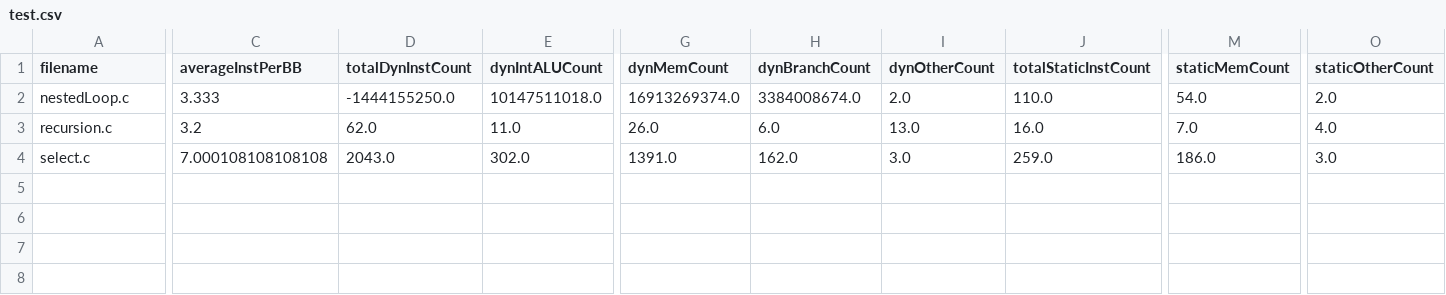
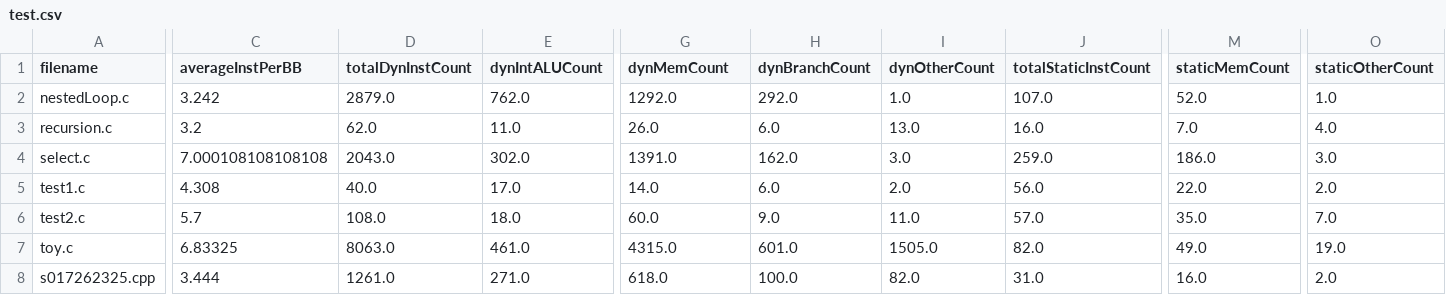
Before and after one commit to EECS-583-Group-24/ML-LOOP, a CSV file: mlModel/test.csv, drawn as a sheet; only a part is shown, gaps mark what is left out; rows hold the shown columns only; the diff covers the shown part only; the diff names each change by its address in the sheet, - before the commit and + after, or states it on an @@ line.

```diff
--- a/mlModel/test.csv
+++ b/mlModel/test.csv
-C2 (averageInstPerBB): 3.333
+C2 (averageInstPerBB): 3.242
-D2 (totalDynInstCount): -1444155250.0
+D2 (totalDynInstCount): 2879.0
-E2 (dynIntALUCount): 10147511018.0
+E2 (dynIntALUCount): 762.0
-G2 (dynMemCount): 16913269374.0
+G2 (dynMemCount): 1292.0
-H2 (dynBranchCount): 3384008674.0
+H2 (dynBranchCount): 292.0
-I2 (dynOtherCount): 2.0
+I2 (dynOtherCount): 1.0
-J2 (totalStaticInstCount): 110.0
+J2 (totalStaticInstCount): 107.0
-M2 (staticMemCount): 54.0
+M2 (staticMemCount): 52.0
-O2 (staticOtherCount): 2.0
+O2 (staticOtherCount): 1.0
+row 5: test1.c | 4.308 | 40.0 | 17.0 | 14.0 | 6.0 | 2.0 | 56.0 | 22.0 | 2.0
+row 6: test2.c | 5.7 | 108.0 | 18.0 | 60.0 | 9.0 | 11.0 | 57.0 | 35.0 | 7.0
+row 7: toy.c | 6.83325 | 8063.0 | 461.0 | 4315.0 | 601.0 | 1505.0 | 82.0 | 49.0 | 19.0
+row 8: s017262325.cpp | 3.444 | 1261.0 | 271.0 | 618.0 | 100.0 | 82.0 | 31.0 | 16.0 | 2.0
```
Also changed, not shown: 10 edited cells elsewhere in this file, scripts/temp/test_final_features.csv, 41 other files.
